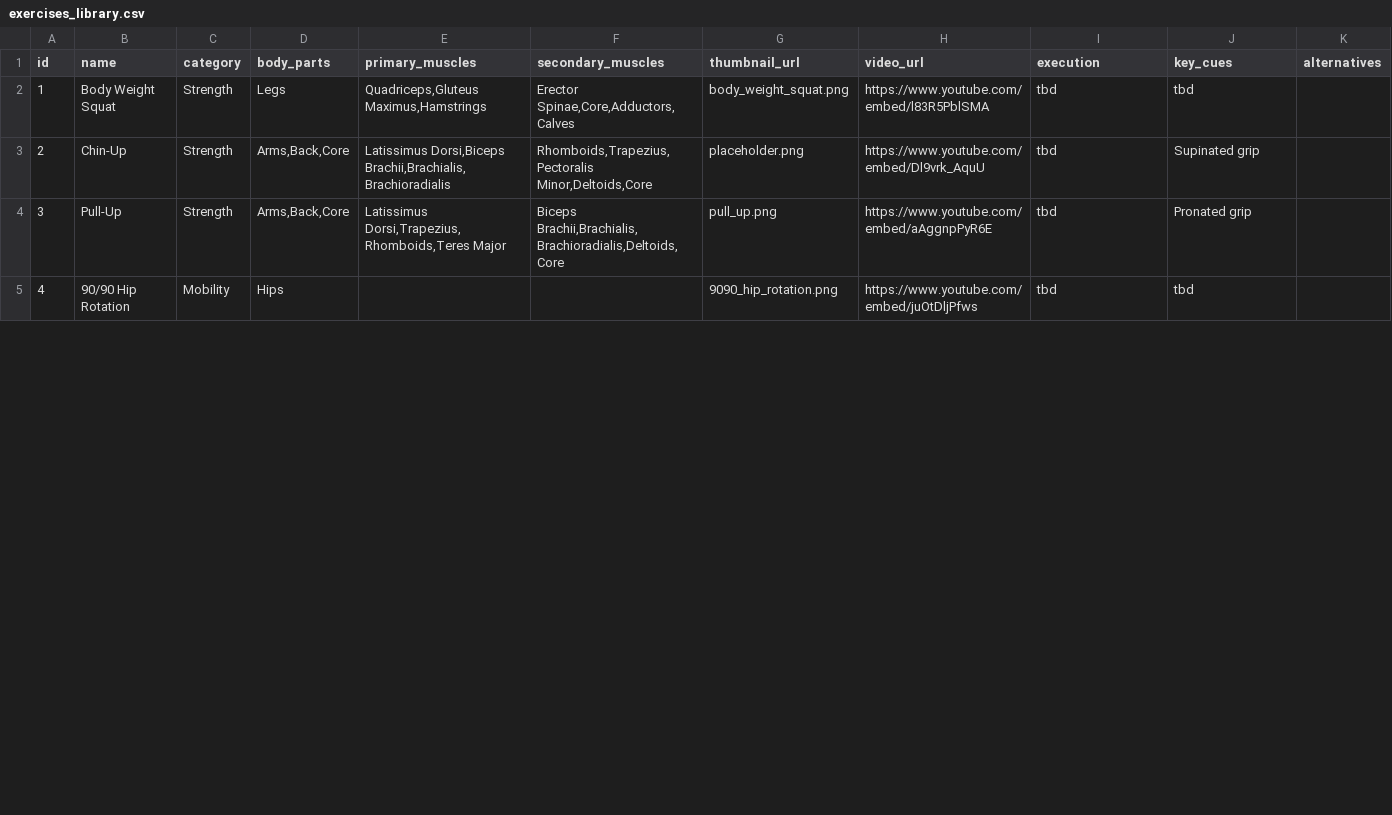
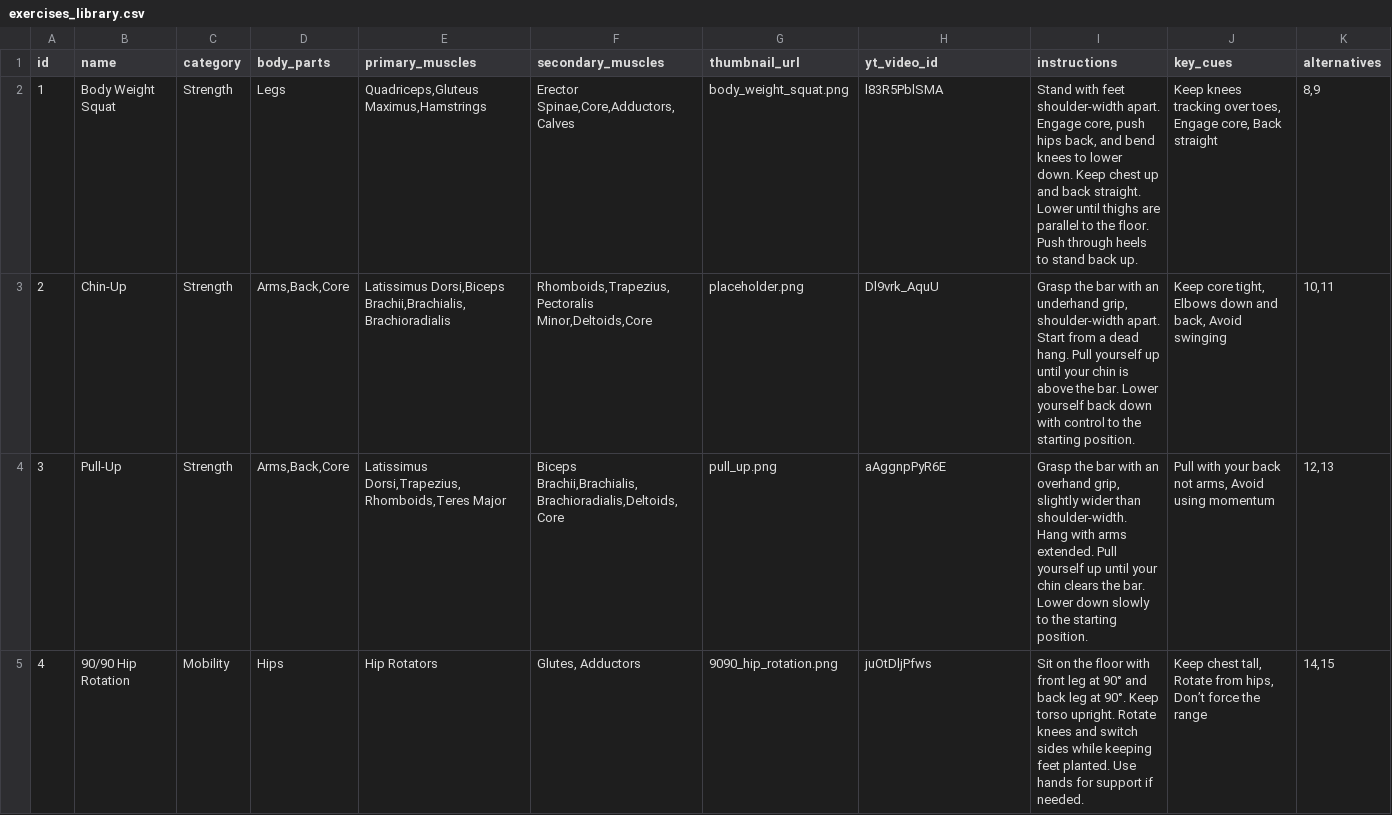
Before and after one commit to vladflore/unnamed-app, a CSV file: proj/exercises_library.csv, drawn as a sheet; only a part is shown; the diff covers the shown part only.

```diff
--- a/proj/exercises_library.csv
+++ b/proj/exercises_library.csv
@@ -1,5 +1,5 @@
-id,name,category,body_parts,primary_muscles,secondary_muscles,thumbnail_url,video_url,execution,key_cues,alternatives
-1,Body Weight Squat,Strength,Legs,"Quadriceps,Gluteus Maximus,Hamstrings","Erector Spinae,Core,Adductors,Calves",body_weight_squat.png,https://www.youtube.com/embed/l83R5PblSMA,tbd,tbd,
-2,Chin-Up,Strength,"Arms,Back,Core","Latissimus Dorsi,Biceps Brachii,Brachialis,Brachioradialis","Rhomboids,Trapezius,Pectoralis Minor,Deltoids,Core",placeholder.png,https://www.youtube.com/embed/Dl9vrk_AquU,tbd,Supinated grip,
-3,Pull-Up,Strength,"Arms,Back,Core","Latissimus Dorsi,Trapezius,Rhomboids,Teres Major","Biceps Brachii,Brachialis,Brachioradialis,Deltoids,Core",pull_up.png,https://www.youtube.com/embed/aAggnpPyR6E,tbd,Pronated grip,
-4,90/90 Hip Rotation,Mobility,Hips,,,9090_hip_rotation.png,https://www.youtube.com/embed/juOtDljPfws,tbd,tbd,
+id,name,category,body_parts,primary_muscles,secondary_muscles,thumbnail_url,yt_video_id,instructions,key_cues,alternatives
+1,Body Weight Squat,Strength,Legs,"Quadriceps,Gluteus Maximus,Hamstrings","Erector Spinae,Core,Adductors,Calves",body_weight_squat.png,l83R5PblSMA,"Stand with feet shoulder-width apart. Engage core, push hips back, and bend knees to lower down. Keep chest up and back straight. Lower until thighs are parallel to the floor. Push through heels to stand back up.","Keep knees tracking over toes, Engage core, Back straight","8,9"
+2,Chin-Up,Strength,"Arms,Back,Core","Latissimus Dorsi,Biceps Brachii,Brachialis,Brachioradialis","Rhomboids,Trapezius,Pectoralis Minor,Deltoids,Core",placeholder.png,Dl9vrk_AquU,"Grasp the bar with an underhand grip, shoulder-width apart. Start from a dead hang. Pull yourself up until your chin is above the bar. Lower yourself back down with control to the starting position.","Keep core tight, Elbows down and back, Avoid swinging","10,11"
+3,Pull-Up,Strength,"Arms,Back,Core","Latissimus Dorsi,Trapezius,Rhomboids,Teres Major","Biceps Brachii,Brachialis,Brachioradialis,Deltoids,Core",pull_up.png,aAggnpPyR6E,"Grasp the bar with an overhand grip, slightly wider than shoulder-width. Hang with arms extended. Pull yourself up until your chin clears the bar. Lower down slowly to the starting position.","Pull with your back not arms, Avoid using momentum","12,13"
+4,90/90 Hip Rotation,Mobility,Hips,Hip Rotators,"Glutes, Adductors",9090_hip_rotation.png,juOtDljPfws,Sit on the floor with front leg at 90° and back leg at 90°. Keep torso upright. Rotate knees and switch sides while keeping feet planted. Use hands for support if needed.,"Keep chest tall, Rotate from hips, Don’t force the range","14,15"
```
Also changed, not shown: 8 added rows and 5 edited cells elsewhere in this file, 2 other files.
